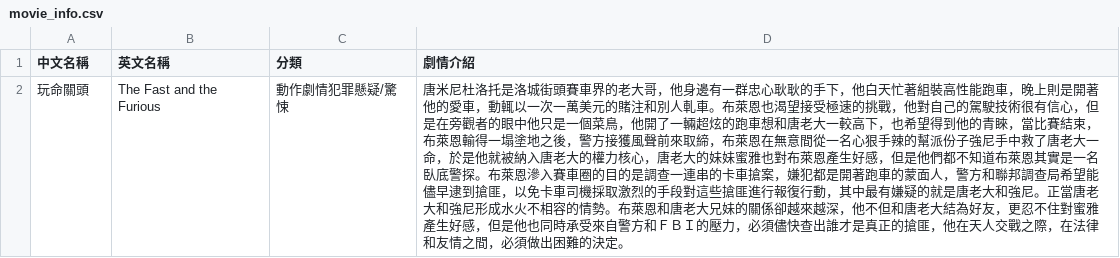
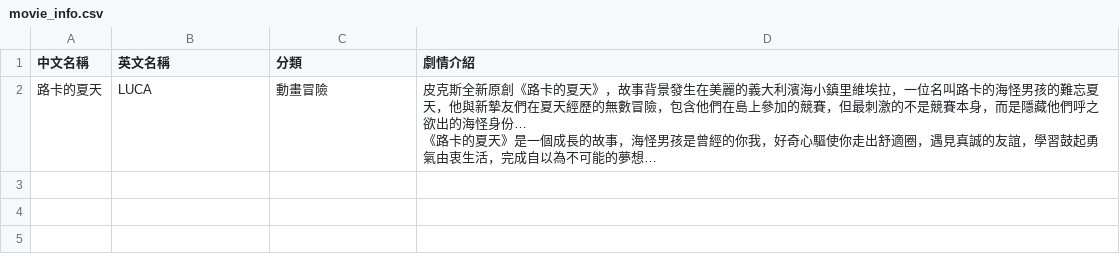
Before and after one commit to ChenChen3636/HW2, a CSV file: movie_info.csv, drawn as a sheet.

```diff
--- a/movie_info.csv
+++ b/movie_info.csv
@@ -1,2 +1,4 @@
 中文名稱,英文名稱,分類,劇情介紹
-玩命關頭,The Fast and the Furious,動作劇情犯罪懸疑/驚悚,唐米尼杜洛托是洛城街頭賽車界的老大哥，他身邊有一群忠心耿耿的手下，他白天忙著組裝高性能跑車，晚上則是開著他的愛車，動輒以一次一萬美元的賭注和別人軋車。布萊恩也渴望接受極速的挑戰，他對自己的駕駛技術很有信心，但是在旁觀者的眼中他只是一個菜鳥，他開了一輛超炫的跑車想和唐老大一較高下，也希望得到他的青睞，當比賽結束，布萊恩輸得一塌塗地之後，警方接獲風聲前來取締，布萊恩在無意間從一名心狠手辣的幫派份子強尼手中救了唐老大一命，於是他就被納入唐老大的權力核心，唐老大的妹妹蜜雅也對布萊恩產生好感，但是他們都不知道布萊恩其實是一名臥底警探。布萊恩滲入賽車圈的目的是調查一連串的卡車搶案，嫌犯都是開著跑車的蒙面人，警方和聯邦調查局希望能儘早逮到搶匪，以免卡車司機採取激烈的手段對這些搶匪進行報復行動，其中最有嫌疑的就是唐老大和強尼。正當唐老大和強尼形成水火不相容的情勢。布萊恩和唐老大兄妹的關係卻越來越深，他不但和唐老大結為好友，更忍不住對蜜雅產生好感，但是他也同時承受來自警方和ＦＢＩ的壓力，必須儘快查出誰才是真正的搶匪，他在天人交戰之際，在法律和友情之間，必須做出困難的決定。
+路卡的夏天,LUCA,動畫冒險,"皮克斯全新原創《路卡的夏天》，故事背景發生在美麗的義大利濱海小鎮里維埃拉，一位名叫路卡的海怪男孩的難忘夏天，他與新摯友們在夏天經歷的無數冒險，包含他們在島上參加的競賽，但最刺激的不是競賽本身，而是隱藏他們呼之欲出的海怪身份…
+ 
+《路卡的夏天》是一個成長的故事，海怪男孩是曾經的你我，好奇心驅使你走出舒適圈，遇見真誠的友誼，學習鼓起勇氣由衷生活，完成自以為不可能的夢想…"
```
Also changed, not shown: 3 other files.
